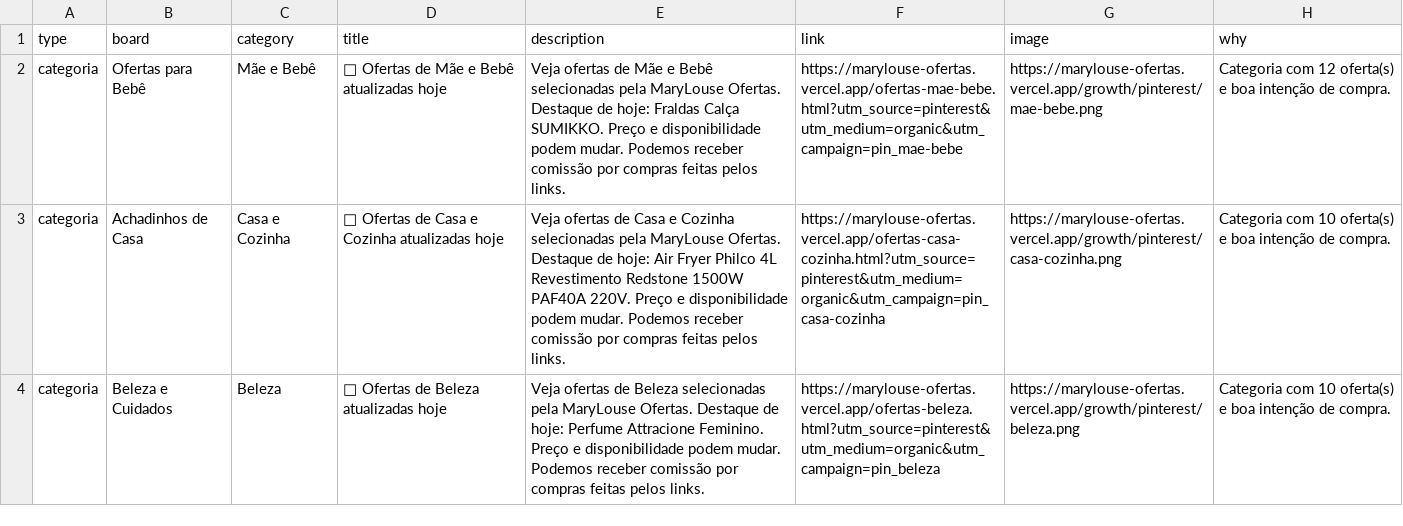
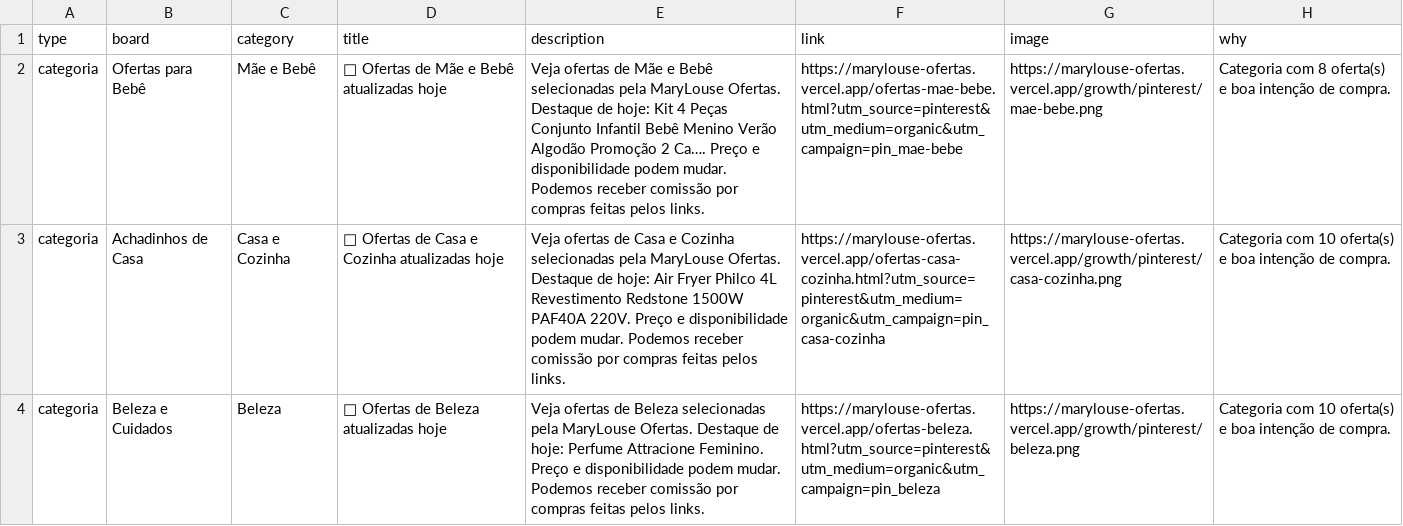
Before and after one commit to erickrypto788-droid/marylouse-ofertas, a CSV file: growth/output/pinterest_today.csv, drawn as a sheet; only a part is shown.

```diff
--- a/growth/output/pinterest_today.csv
+++ b/growth/output/pinterest_today.csv
@@ -1,3 +1,3 @@
 type;board;category;title;description;link;image;why
-categoria;Ofertas para Bebê;Mãe e Bebê;🍼 Ofertas de Mãe e Bebê atualizadas hoje;Veja ofertas de Mãe e Bebê selecionadas pela MaryLouse Ofertas. Destaque de hoje: Fraldas Calça SUMIKKO. Preço e disponibilidade podem mudar. Podemos receber comissão por compras feitas pelos links.;https://marylouse-ofertas.vercel.app/ofertas-mae-bebe.html?utm_source=pinterest&utm_medium=organic&utm_campaign=pin_mae-bebe;https://marylouse-ofertas.vercel.app/growth/pinterest/mae-bebe.png;Categoria com 12 oferta(s) e boa intenção de compra.
+categoria;Ofertas para Bebê;Mãe e Bebê;🍼 Ofertas de Mãe e Bebê atualizadas hoje;Veja ofertas de Mãe e Bebê selecionadas pela MaryLouse Ofertas. Destaque de hoje: Kit 4 Peças Conjunto Infantil Bebê Menino Verão Algodão Promoção 2 Ca…. Preço e disponibilidade podem mudar. Podemos receber comissão por compras feitas pelos links.;https://marylouse-ofertas.vercel.app/ofertas-mae-bebe.html?utm_source=pinterest&utm_medium=organic&utm_campaign=pin_mae-bebe;https://marylouse-ofertas.vercel.app/growth/pinterest/mae-bebe.png;Categoria com 8 oferta(s) e boa intenção de compra.
 categoria;Achadinhos de Casa;Casa e Cozinha;🍳 Ofertas de Casa e Cozinha atualizadas hoje;Veja ofertas de Casa e Cozinha selecionadas pela MaryLouse Ofertas. Destaque de hoje: Air Fryer Philco 4L Revestimento Redstone 1500W PAF40A 220V. Preço e disponibilidade podem mudar. Podemos receber comissão por compras feitas pelos links.;https://marylouse-ofertas.vercel.app/ofertas-casa-cozinha.html?utm_source=pinterest&utm_medium=organic&utm_campaign=pin_casa-cozinha;https://marylouse-ofertas.vercel.app/growth/pinterest/casa-cozinha.png;Categoria com 10 oferta(s) e boa intenção de compra.
```
Also changed, not shown: growth/output/pinterest_pins.csv, growth/output/social_posts.csv, 39 other files.
